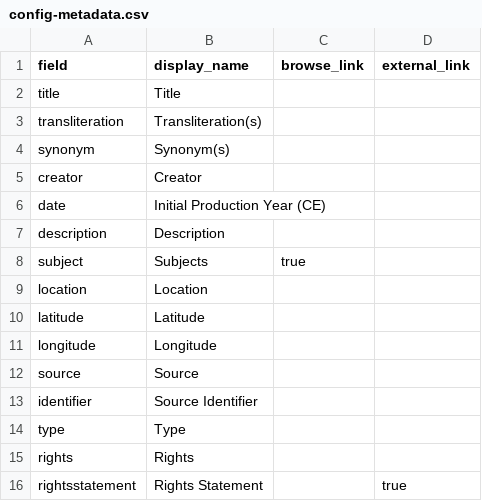
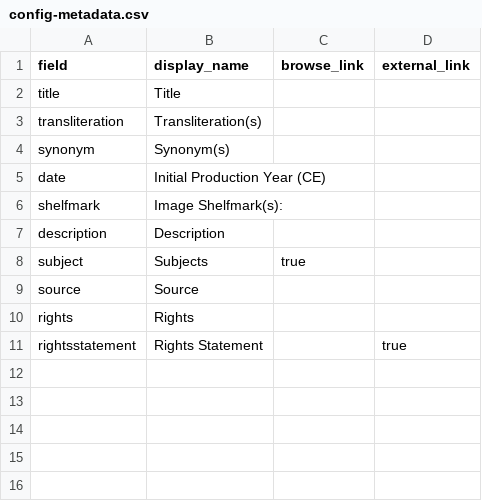
Before and after one commit to geniza/paleographicalglossary, a CSV file: _data/config-metadata.csv, drawn as a sheet.

Commit message:
streamlined metadata column fields

```diff
--- a/_data/config-metadata.csv
+++ b/_data/config-metadata.csv
@@ -4,12 +4,7 @@ transliteration, Transliteration(s),
 synonym, Synonym(s),
-creator,Creator,
 date,Initial Production Year (CE),
+shelfmark, Image Shelfmark(s):
 description,Description,
 subject,Subjects,true
-location,Location
-latitude,Latitude
-longitude,Longitude
 source,Source
-identifier,Source Identifier,,
-type,Type,
 rights,Rights,
```
